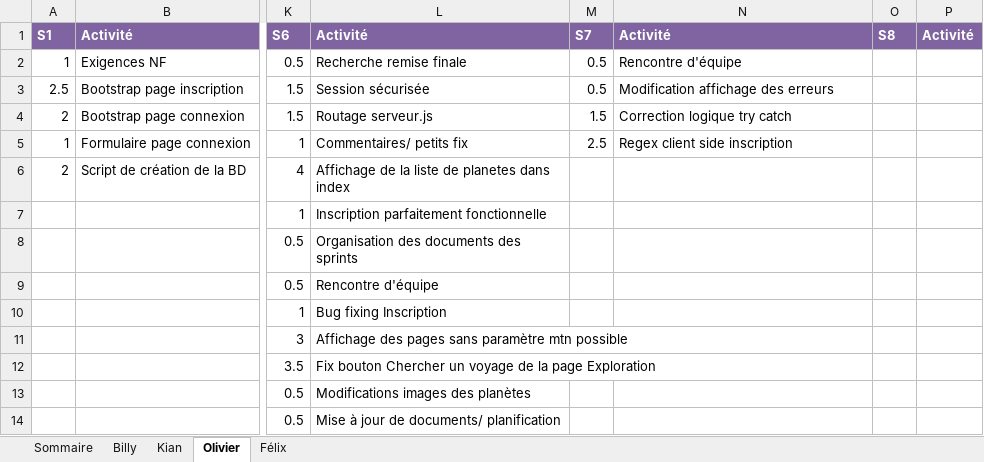
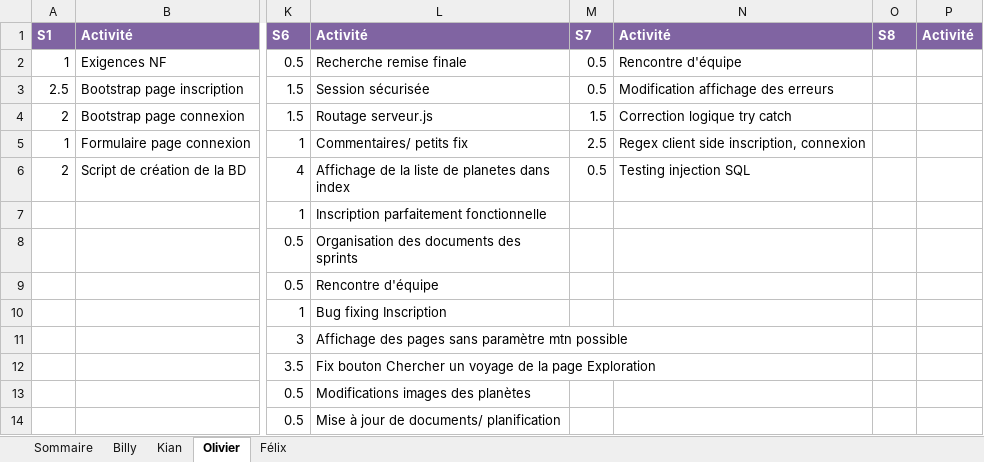
Before and after one commit to Atajin/NovaGo, an Excel workbook: Documents/Documents sprint/Feuille_de_temps.xlsx, sheet Olivier, drawn as a sheet; only a part is shown, gaps mark what is left out; values as stored, in another font and other column widths than the file's, no borders; the diff names each change by its address in the sheet, - before the commit and + after, or states it on an @@ line.

Commit message:
Update Feuille_de_temps.xlsx

```diff
--- a/Documents/Documents sprint/Feuille_de_temps.xlsx (sheet Olivier)
+++ b/Documents/Documents sprint/Feuille_de_temps.xlsx (sheet Olivier)
-N5: Regex client side inscription
+N5: Regex client side inscription, connexion
-M6: (empty)
+M6: 0.5
-N6: (empty)
+N6: Testing injection SQL
```
Also changed, not shown: sheet Sommaire.
